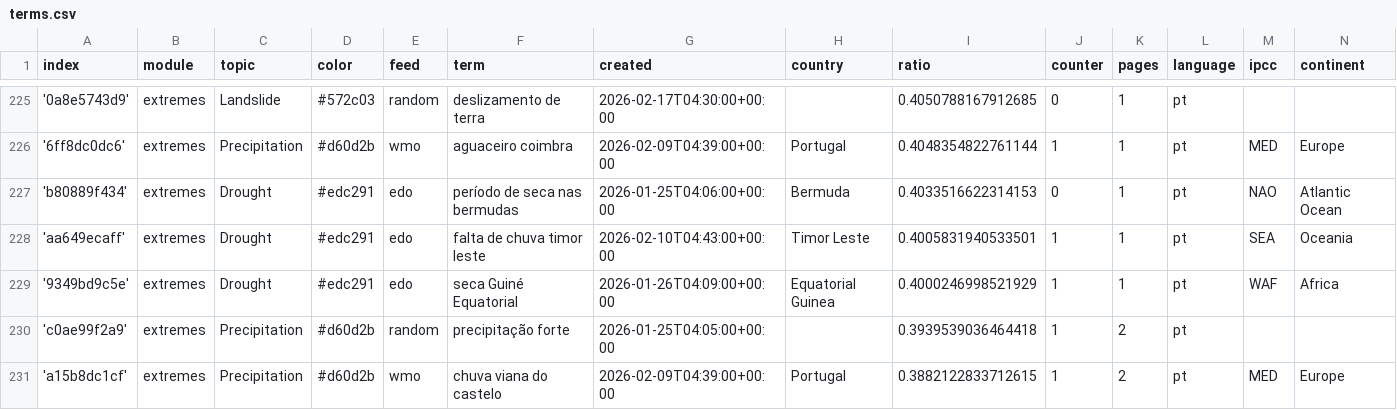
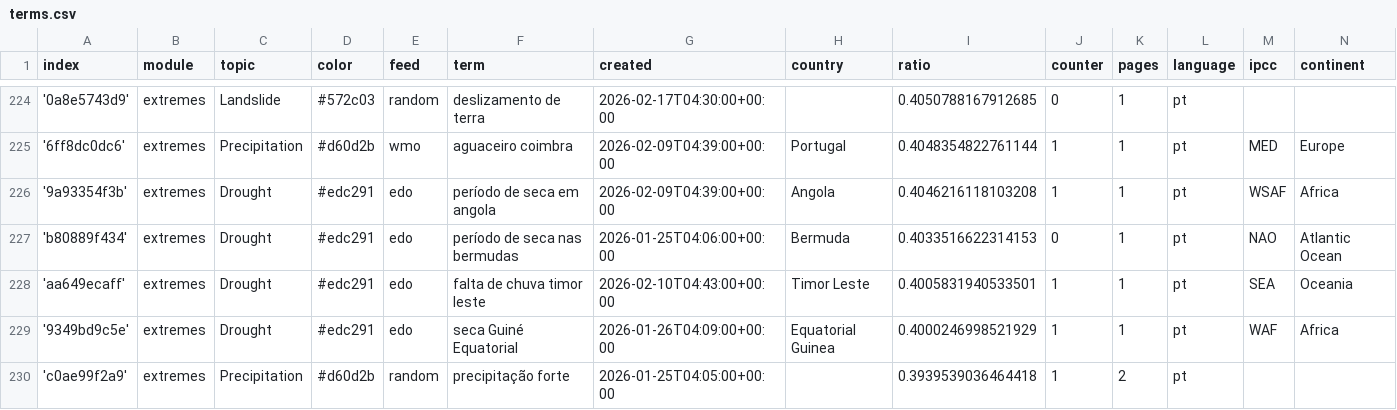
Before and after one commit to jens-news/portoExtremes, a CSV file: terms.csv, drawn as a sheet; only a part is shown, gaps mark what is left out; the shorter side is filled out with more unchanged rows; the diff covers the shown part only.

```diff
--- a/terms.csv
+++ b/terms.csv
@@ -226,2 +225,3 @@ index,module,topic,color,feed,term,created,country,ratio,counter,pages,language,
 '6ff8dc0dc6',extremes,Precipitation,#d60d2b,wmo,aguaceiro coimbra,2026-02-09T04:39:00+00:00,Portugal,0.4048354822761144,1,1,pt,MED,Europe
+'9a93354f3b',extremes,Drought,#edc291,edo,período de seca em angola,2026-02-09T04:39:00+00:00,Angola,0.4046216118103208,1,1,pt,WSAF,Africa
 'b80889f434',extremes,Drought,#edc291,edo,período de seca nas bermudas,2026-01-25T04:06:00+00:00,Bermuda,0.4033516622314153,0,1,pt,NAO,Atlantic Ocean
```
Also changed, not shown: 2 added rows and 3 removed rows elsewhere in this file.
